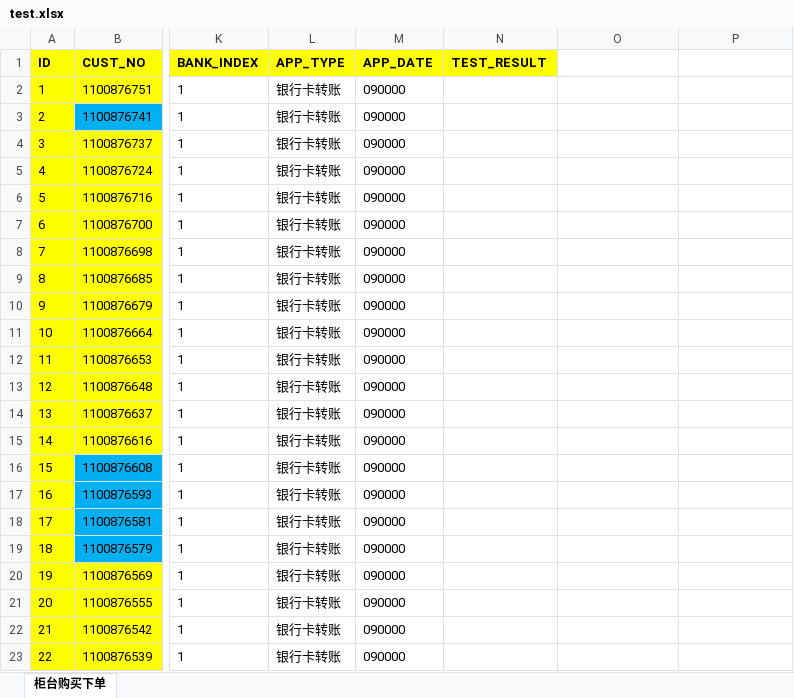
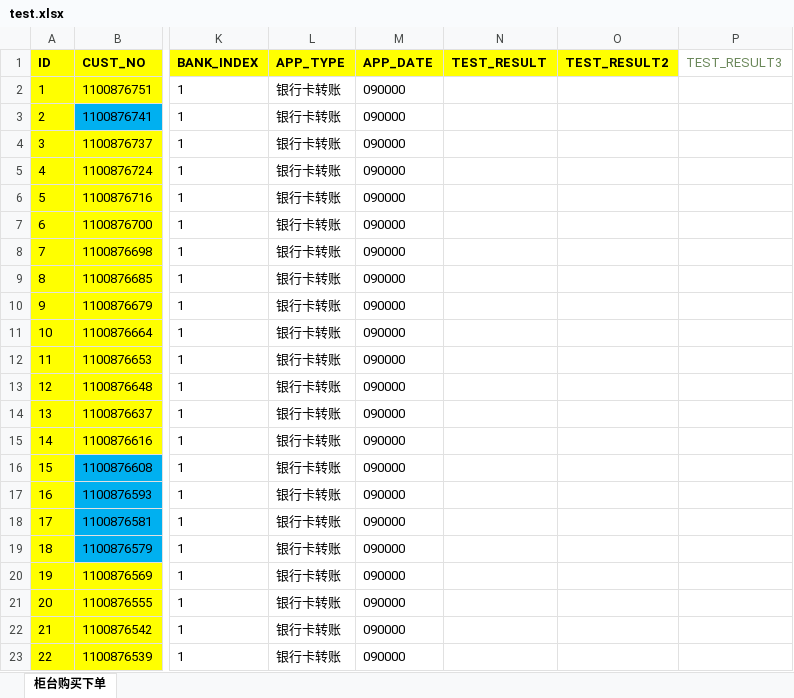
Before and after one commit to zxyalp/howtestcore, an Excel workbook: test.xlsx, sheet 柜台购买下单, drawn as a sheet; only a part is shown, gaps mark what is left out; values as stored, in another font and other column widths than the file's, no borders; the diff names each change by its address in the sheet, - before the commit and + after, or states it on an @@ line.

Commit message:
excel write utils

```diff
--- a/test.xlsx (sheet 柜台购买下单)
+++ b/test.xlsx (sheet 柜台购买下单)
-O1: (empty)
+O1: TEST_RESULT2
-O1 fill: none
+O1 fill: #FFFF00
-P1: (empty)
+P1: TEST_RESULT3
```
Also changed, not shown: 11 other files.
